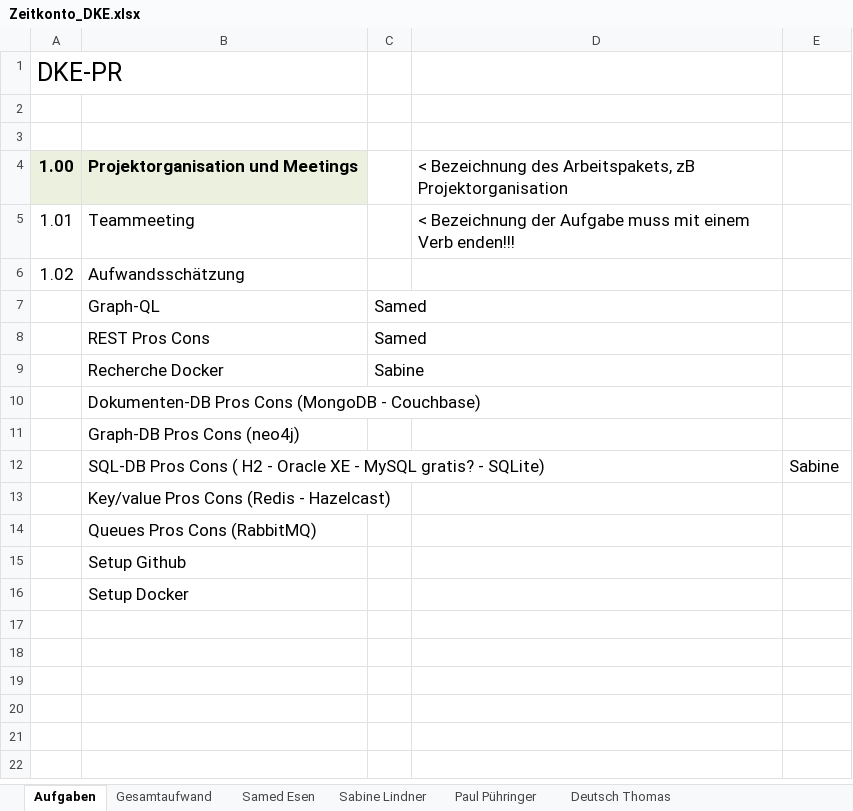
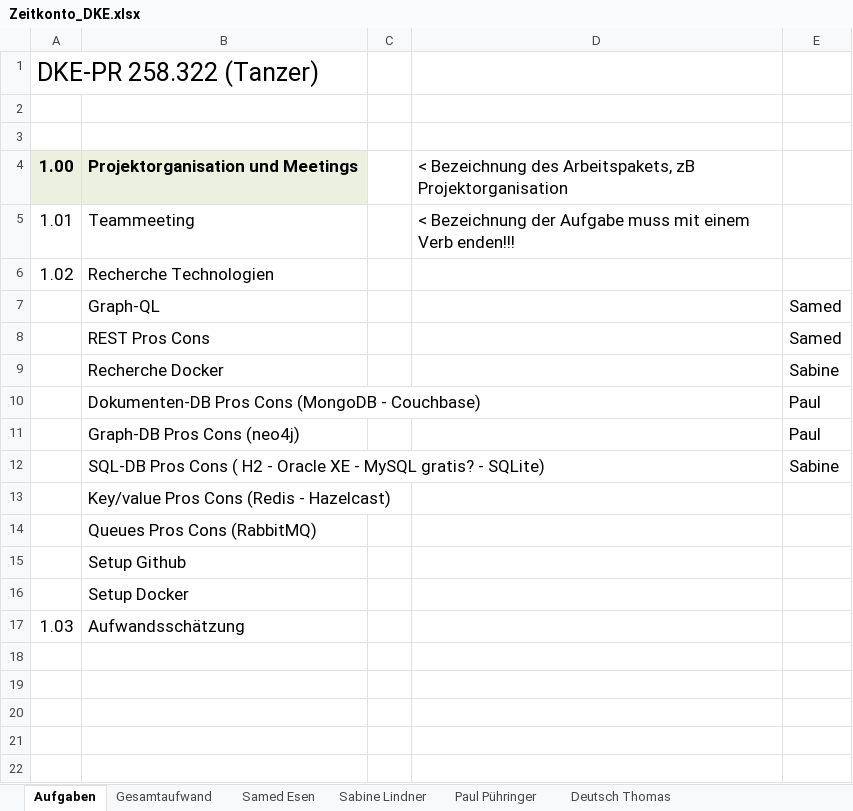
Before and after one commit to deutho/DKE-PR, an Excel workbook: Zeitkonto_DKE.xlsx, sheet Aufgaben, drawn as a sheet; only a part is shown; values as stored, in another font and other column widths than the file's, no borders; removed rows and columns are numbered as before the commit, all else as after; the diff names each change by its address in the sheet, - before the commit and + after, or states it on an @@ line.

Commit message:
Update_Zeitkonto

```diff
--- a/Zeitkonto_DKE.xlsx (sheet Aufgaben)
+++ b/Zeitkonto_DKE.xlsx (sheet Aufgaben)
-A1: DKE-PR
+A1: DKE-PR 258.322 (Tanzer)
-B6: Aufwandsschätzung
+B6: Recherche Technologien
-row 7:  | Graph-QL | Samed
-row 8:  | REST Pros Cons | Samed
-row 9:  | Recherche Docker | Sabine
-row 10:  | Dokumenten-DB Pros Cons (MongoDB - Couchbase)
-row 11:  | Graph-DB Pros Cons (neo4j)
+row 7:  | Graph-QL |  |  | Samed
+row 8:  | REST Pros Cons |  |  | Samed
+row 9:  | Recherche Docker |  |  | Sabine
+row 10:  | Dokumenten-DB Pros Cons (MongoDB - Couchbase) |  |  | Paul
+row 11:  | Graph-DB Pros Cons (neo4j) |  |  | Paul
-row 17: (empty)
+row 17: 1.03 | Aufwandsschätzung
```
Also changed, not shown: sheet Paul Pühringer, sheet Samed Esen, sheet Gesamtaufwand, sheet Sabine Lindner, sheet Deutsch Thomas.
